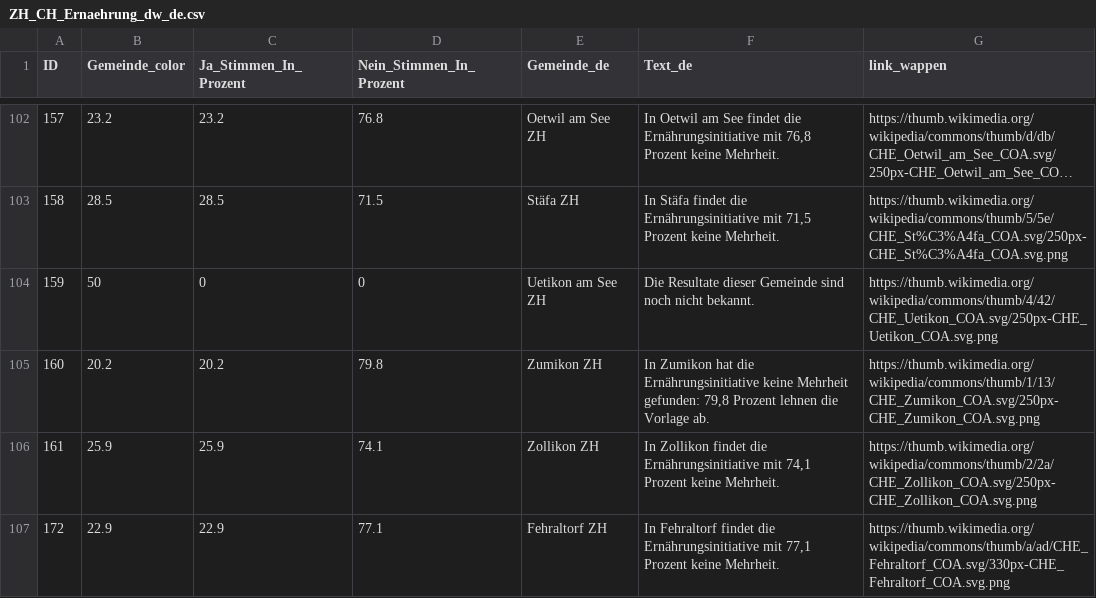
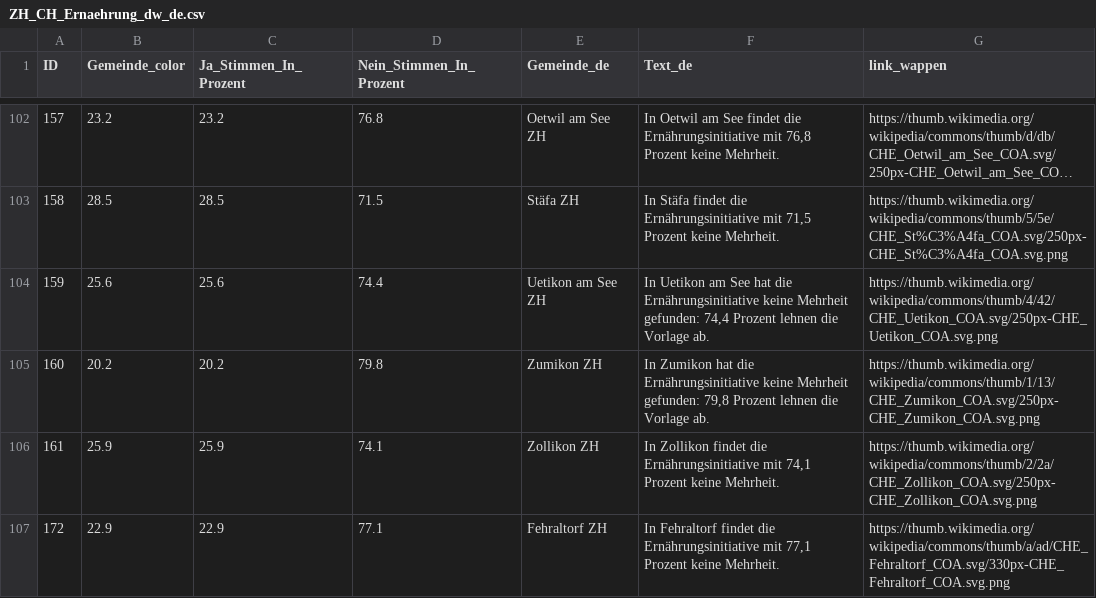
Before and after one commit to awp-finanznachrichten/lena_september2026, a CSV file: Output_Cantons/ZH_CH_Ernaehrung_dw_de.csv, drawn as a sheet; only a part is shown, gaps mark what is left out; long unchanged cells end in ….

```diff
--- a/Output_Cantons/ZH_CH_Ernaehrung_dw_de.csv
+++ b/Output_Cantons/ZH_CH_Ernaehrung_dw_de.csv
@@ -103,3 +103,3 @@
 158,28.5,28.5,71.5,"Stäfa ZH","In Stäfa findet die Ernährungsinitiative mit 71,5 Prozent keine Mehrheit.","https://thumb.wikimedia.org/wikipedia/commons/thumb/5/5e/CHE_St%C3%A4fa_COA.svg/250px-CHE_St%C3%A4fa_COA.svg.png"
-159,50,0,0,"Uetikon am See ZH","Die Resultate dieser Gemeinde sind noch nicht bekannt.","https://thumb.wikimedia.org/wikipedia/commons/thumb/4/42/CHE_Uetikon_COA.svg/250px-CHE_Uetikon_COA.svg.png"
+159,25.6,25.6,74.4,"Uetikon am See ZH","In Uetikon am See hat die Ernährungsinitiative keine Mehrheit gefunden: 74,4 Prozent lehnen die Vorlage ab.","https://thumb.wikimedia.org/wikipedia/commons/thumb/4/42/CHE_Uetikon_COA.svg/250px-CHE_Uetikon_COA.svg.png"
 160,20.2,20.2,79.8,"Zumikon ZH","In Zumikon hat die Ernährungsinitiative keine Mehrheit gefunden: 79,8 Prozent lehnen die Vorlage ab.","https://thumb.wikimedia.org/wikipedia/commons/thumb/1/13/CHE_Zumikon_COA.svg/250px-CHE_Zumikon_COA.svg.png"
```
Also changed, not shown: Output_Cantons/ZH_CH_Neutralitaet_dw_de.csv, Output_Switzerland/CH_Ernaehrung_dw_de.csv, 10 other files.
